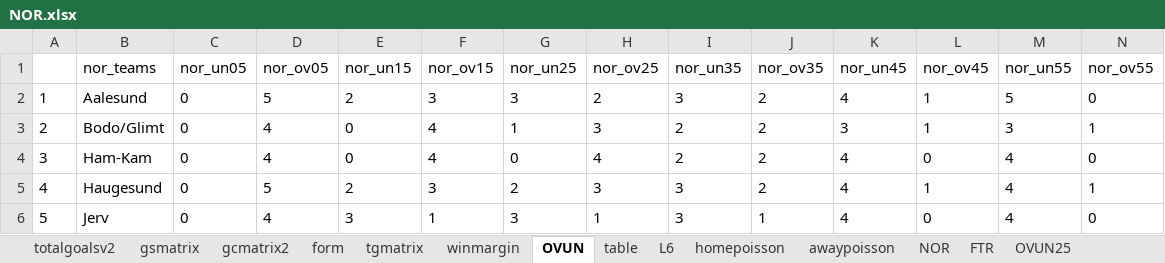
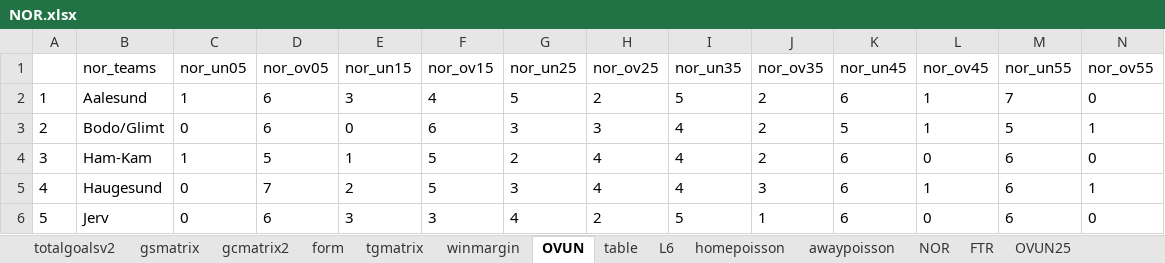
Before and after one commit to gitboyzorro5/Rsoccer, an Excel workbook: NL/NOR.xlsx, sheet OVUN, drawn as a sheet; only a part is shown; values as stored, in another font and other column widths than the file's, no borders; the diff covers the shown part only; the diff names each change by its address in the sheet, - before the commit and + after, or states it on an @@ line.

```diff
--- a/NL/NOR.xlsx (sheet OVUN)
+++ b/NL/NOR.xlsx (sheet OVUN)
-C2 (nor_un05): 0
+C2 (nor_un05): 1
-D2 (nor_ov05): 5
+D2 (nor_ov05): 6
-E2 (nor_un15): 2
+E2 (nor_un15): 3
-F2 (nor_ov15): 3
+F2 (nor_ov15): 4
-G2 (nor_un25): 3
+G2 (nor_un25): 5
-I2 (nor_un35): 3
+I2 (nor_un35): 5
-K2 (nor_un45): 4
+K2 (nor_un45): 6
-M2 (nor_un55): 5
+M2 (nor_un55): 7
-D3 (nor_ov05): 4
+D3 (nor_ov05): 6
-F3 (nor_ov15): 4
+F3 (nor_ov15): 6
-G3 (nor_un25): 1
+G3 (nor_un25): 3
-I3:I4 (nor_un35): 2
+I3:I4 (nor_un35): 4
-K3 (nor_un45): 3
+K3 (nor_un45): 5
-M3 (nor_un55): 3
+M3 (nor_un55): 5
-C4 (nor_un05): 0
+C4 (nor_un05): 1
-D4 (nor_ov05): 4
+D4 (nor_ov05): 5
-E4 (nor_un15): 0
+E4 (nor_un15): 1
-F4 (nor_ov15): 4
+F4 (nor_ov15): 5
-G4 (nor_un25): 0
+G4 (nor_un25): 2
-K4:K6 (nor_un45): 4
+K4:K6 (nor_un45): 6
-M4:M6 (nor_un55): 4
+M4:M6 (nor_un55): 6
-D5 (nor_ov05): 5
+D5 (nor_ov05): 7
-F5 (nor_ov15): 3
+F5 (nor_ov15): 5
-G5 (nor_un25): 2
+G5 (nor_un25): 3
-H5 (nor_ov25): 3
+H5 (nor_ov25): 4
-I5 (nor_un35): 3
+I5 (nor_un35): 4
-J5 (nor_ov35): 2
+J5 (nor_ov35): 3
-D6 (nor_ov05): 4
+D6 (nor_ov05): 6
-F6 (nor_ov15): 1
+F6 (nor_ov15): 3
-G6 (nor_un25): 3
+G6 (nor_un25): 4
-H6 (nor_ov25): 1
+H6 (nor_ov25): 2
-I6 (nor_un35): 3
+I6 (nor_un35): 5
```
Also changed, not shown: 89 edited cells elsewhere in this sheet, sheet NOR, sheet table, sheet gcmatrix2, sheet L6, sheet gsmatrix, sheet winmargin, 7 more sheets, NL/ARG.xlsx, NL/BRA.xlsx, 19 other files.
